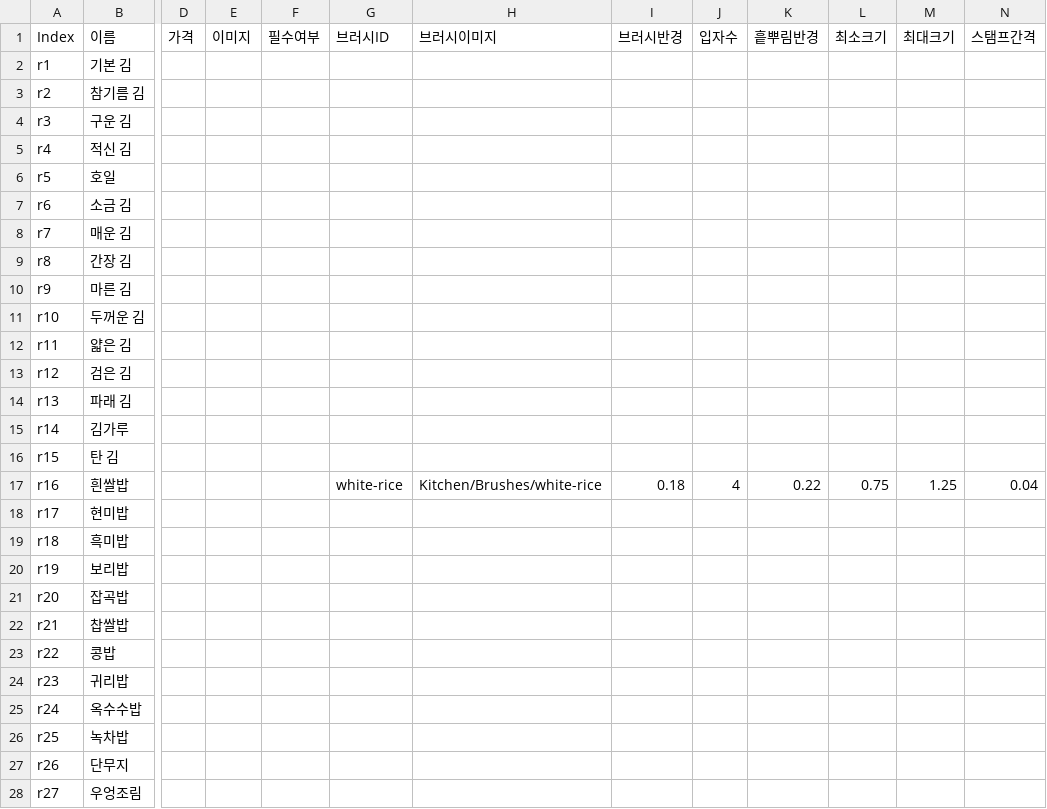
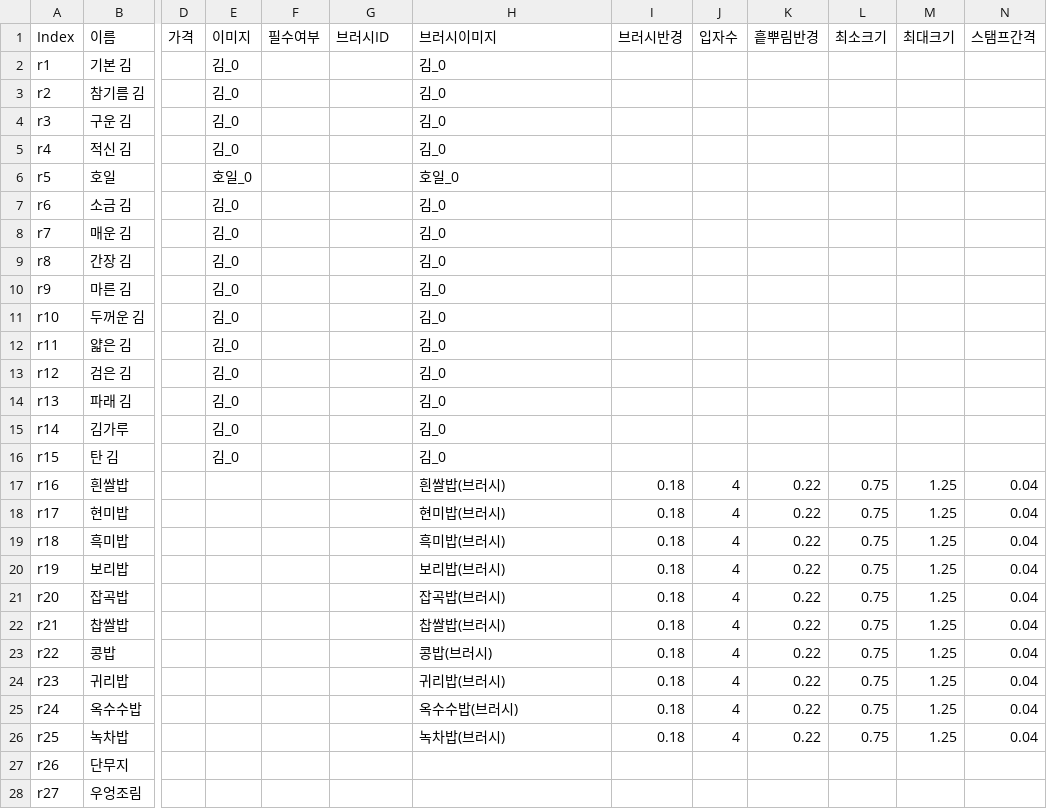
Before and after one commit to Box5789/2026gamejam5team, a CSV file: Assets/StreamingAssets/Kitchen/ingredients.csv, drawn as a sheet; only a part is shown, gaps mark what is left out; the diff names each change by its address in the sheet, - before the commit and + after, or states it on an @@ line.

```diff
--- a/Assets/StreamingAssets/Kitchen/ingredients.csv
+++ b/Assets/StreamingAssets/Kitchen/ingredients.csv
-E2:E5 (이미지): (empty)
+E2:E5 (이미지): 김_0
-H2:H5 (브러시이미지): (empty)
+H2:H5 (브러시이미지): 김_0
-E6 (이미지): (empty)
+E6 (이미지): 호일_0
-H6 (브러시이미지): (empty)
+H6 (브러시이미지): 호일_0
-E7:E16 (이미지): (empty)
+E7:E16 (이미지): 김_0
-H7:H16 (브러시이미지): (empty)
+H7:H16 (브러시이미지): 김_0
-G17 (브러시ID): white-rice
+G17 (브러시ID): (empty)
-H17 (브러시이미지): Kitchen/Brushes/white-rice
+H17 (브러시이미지): 흰쌀밥(브러시)
-H18 (브러시이미지): (empty)
+H18 (브러시이미지): 현미밥(브러시)
-I18:I26 (브러시반경): (empty)
+I18:I26 (브러시반경): 0.18
-J18:J26 (입자수): (empty)
+J18:J26 (입자수): 4
-K18:K26 (흩뿌림반경): (empty)
+K18:K26 (흩뿌림반경): 0.22
-L18:L26 (최소크기): (empty)
+L18:L26 (최소크기): 0.75
-M18:M26 (최대크기): (empty)
+M18:M26 (최대크기): 1.25
-N18:N26 (스탬프간격): (empty)
+N18:N26 (스탬프간격): 0.04
-H19 (브러시이미지): (empty)
+H19 (브러시이미지): 흑미밥(브러시)
-H20 (브러시이미지): (empty)
+H20 (브러시이미지): 보리밥(브러시)
-H21 (브러시이미지): (empty)
+H21 (브러시이미지): 잡곡밥(브러시)
-H22 (브러시이미지): (empty)
+H22 (브러시이미지): 찹쌀밥(브러시)
-H23 (브러시이미지): (empty)
+H23 (브러시이미지): 콩밥(브러시)
-H24 (브러시이미지): (empty)
+H24 (브러시이미지): 귀리밥(브러시)
-H25 (브러시이미지): (empty)
+H25 (브러시이미지): 옥수수밥(브러시)
-H26 (브러시이미지): (empty)
+H26 (브러시이미지): 녹차밥(브러시)
```
Also changed, not shown: 30 other files.
